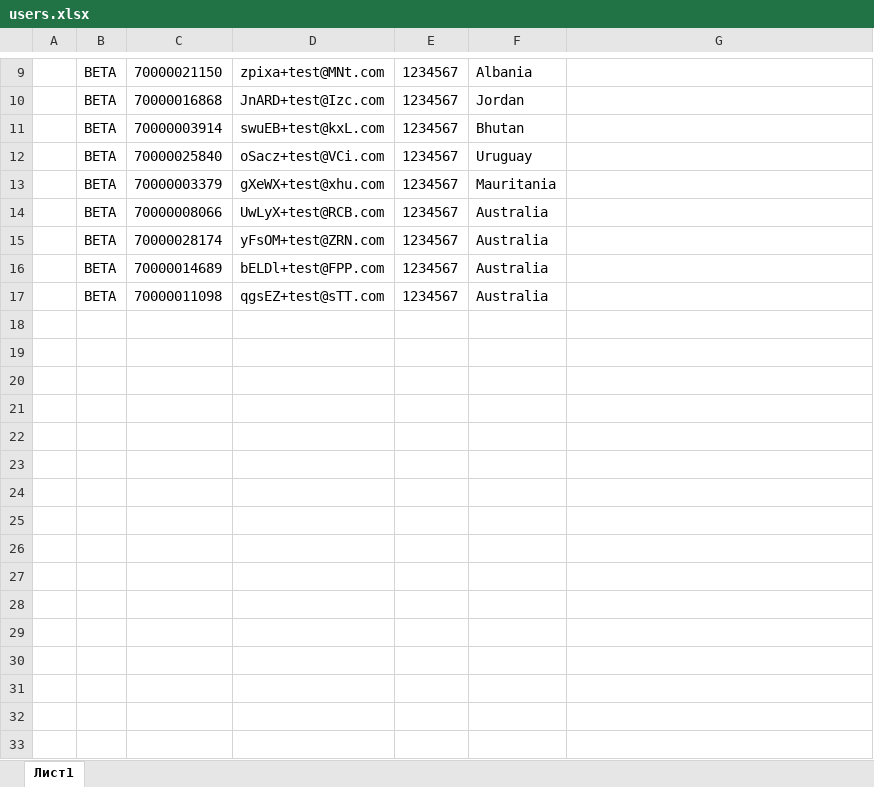
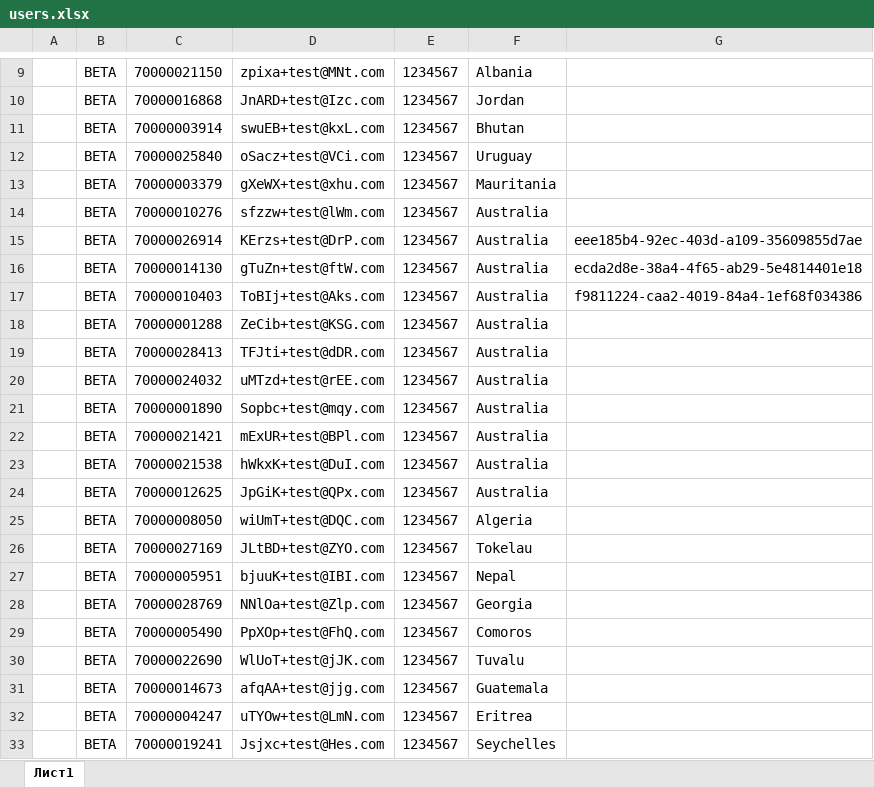
Before and after one commit to bochko99/Portfolio, an Excel workbook: reports/users.xlsx, sheet Лист1, drawn as a sheet; only a part is shown, gaps mark what is left out; values as stored, in another font and other column widths than the file's, no borders; addresses are those after the commit; the diff covers the shown part only; the diff names each change by its address in the sheet, - before the commit and + after, or states it on an @@ line.

```diff
--- a/reports/users.xlsx (sheet Лист1)
+++ b/reports/users.xlsx (sheet Лист1)
-C14: 70000008066
+C14: 70000010276
-D14: UwLyX+test@RCB.com
+D14: sfzzw+test@lWm.com
+row 15:  | BETA | 70000026914 | KErzs+test@DrP.com | 1234567 | Australia | eee185b4-92ec-403d-a109-35609855d7ae
+row 16:  | BETA | 70000014130 | gTuZn+test@ftW.com | 1234567 | Australia | ecda2d8e-38a4-4f65-ab29-5e4814401e18
+row 17:  | BETA | 70000010403 | ToBIj+test@Aks.com | 1234567 | Australia | f9811224-caa2-4019-84a4-1ef68f034386
+row 18:  | BETA | 70000001288 | ZeCib+test@KSG.com | 1234567 | Australia
-C19: 70000028174
+C19: 70000028413
-D19: yFsOM+test@ZRN.com
+D19: TFJti+test@dDR.com
+row 20:  | BETA | 70000024032 | uMTzd+test@rEE.com | 1234567 | Australia
+row 21:  | BETA | 70000001890 | Sopbc+test@mqy.com | 1234567 | Australia
-C22: 70000014689
+C22: 70000021421
-D22: bELDl+test@FPP.com
+D22: mExUR+test@BPl.com
-C23: 70000011098
+C23: 70000021538
-D23: qgsEZ+test@sTT.com
+D23: hWkxK+test@DuI.com
+row 24:  | BETA | 70000012625 | JpGiK+test@QPx.com | 1234567 | Australia
+row 25:  | BETA | 70000008050 | wiUmT+test@DQC.com | 1234567 | Algeria
+row 26:  | BETA | 70000027169 | JLtBD+test@ZYO.com | 1234567 | Tokelau
+row 27:  | BETA | 70000005951 | bjuuK+test@IBI.com | 1234567 | Nepal
+row 28:  | BETA | 70000028769 | NNlOa+test@Zlp.com | 1234567 | Georgia
+row 29:  | BETA | 70000005490 | PpXOp+test@FhQ.com | 1234567 | Comoros
+row 30:  | BETA | 70000022690 | WlUoT+test@jJK.com | 1234567 | Tuvalu
+row 31:  | BETA | 70000014673 | afqAA+test@jjg.com | 1234567 | Guatemala
+row 32:  | BETA | 70000004247 | uTYOw+test@LmN.com | 1234567 | Eritrea
+row 33:  | BETA | 70000019241 | Jsjxc+test@Hes.com | 1234567 | Seychelles
```
Also changed, not shown: 16 added rows elsewhere in this sheet, 5 other files.
